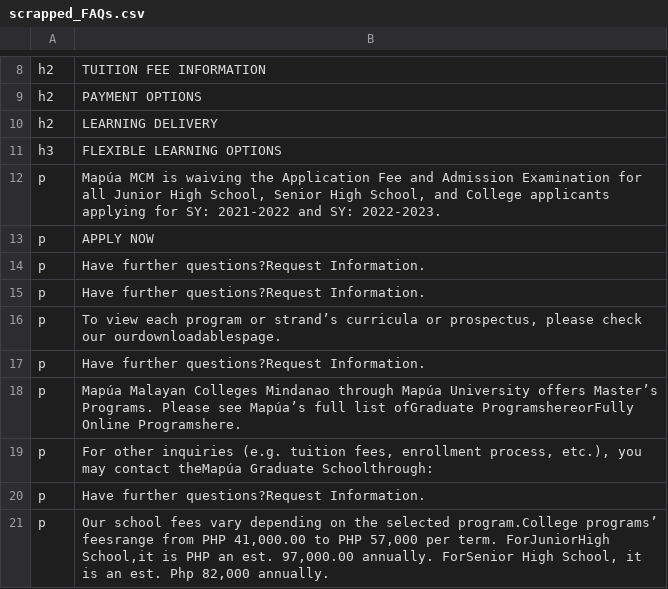
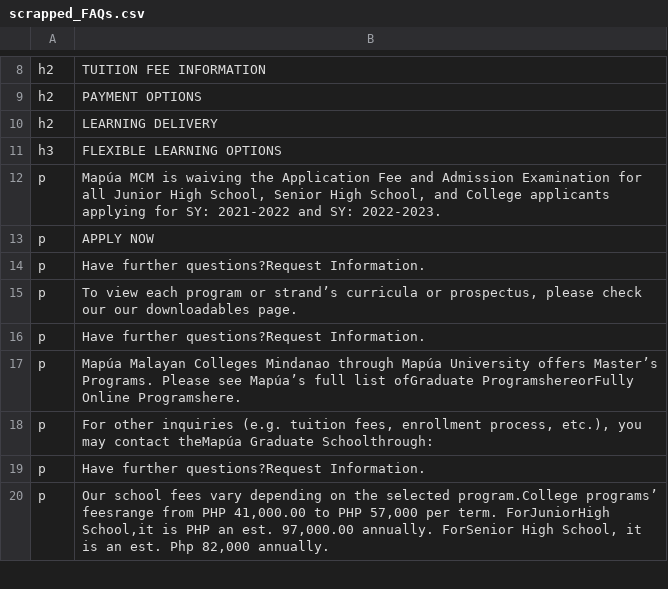
Before and after one commit to vennDiagramm/Group-4-System-Margatron-Admissions-Buddy, a CSV file: scrapped_FAQs.csv, drawn as a sheet; only a part is shown, gaps mark what is left out.

```diff
--- a/scrapped_FAQs.csv
+++ b/scrapped_FAQs.csv
@@ -14,4 +14,3 @@ p,APPLY NOW
 p,Have further questions?Request Information.
-p,Have further questions?Request Information.
-p,"To view each program or strand’s curricula or prospectus, please check our ourdownloadablespage."
+p,"To view each program or strand’s curricula or prospectus, please check our our downloadables page."
 p,Have further questions?Request Information.
```
Also changed, not shown: 1 other file.
